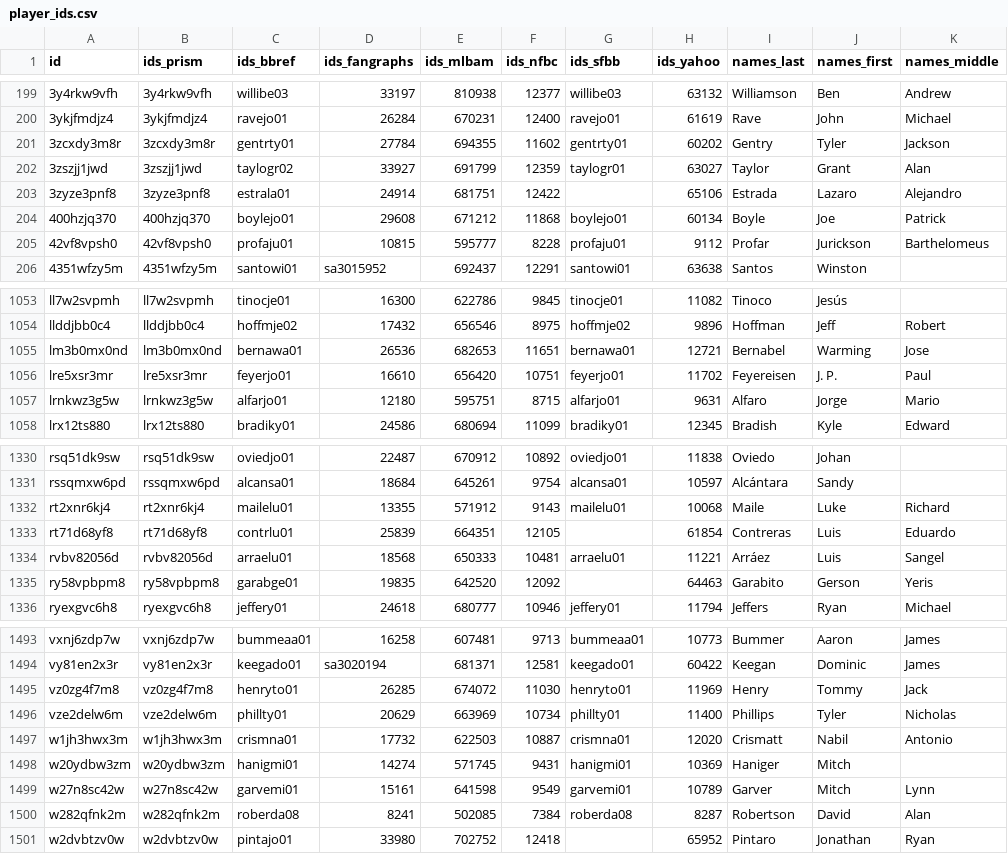
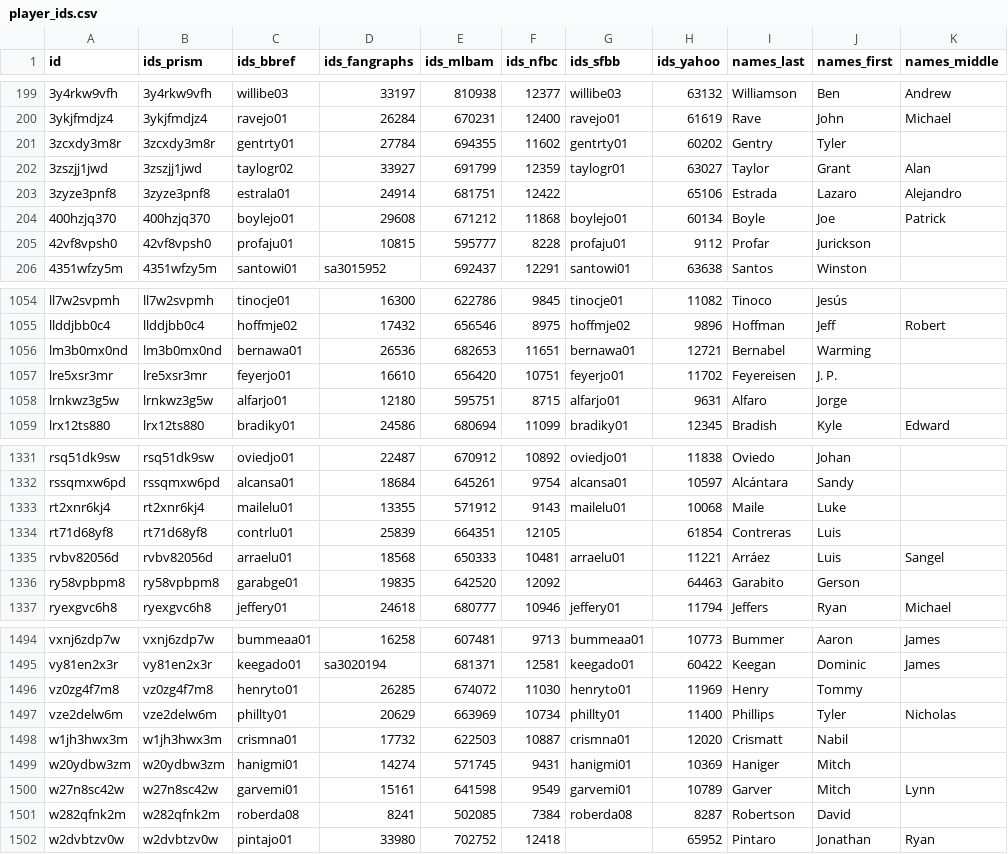
Before and after one commit to StatsVine/prism-registry, a CSV file: exports/mlb/player_ids/player_ids.csv, drawn as a sheet; only a part is shown, gaps mark what is left out; the diff covers the shown part only.

```diff
--- a/exports/mlb/player_ids/player_ids.csv
+++ b/exports/mlb/player_ids/player_ids.csv
@@ -200,3 +200,3 @@ id,ids_prism,ids_bbref,ids_fangraphs,ids_mlbam,ids_nfbc,ids_sfbb,ids_yahoo,names
 3ykjfmdjz4,3ykjfmdjz4,ravejo01,26284,670231,12400,ravejo01,61619,Rave,John,Michael
-3zcxdy3m8r,3zcxdy3m8r,gentrty01,27784,694355,11602,gentrty01,60202,Gentry,Tyler,Jackson
+3zcxdy3m8r,3zcxdy3m8r,gentrty01,27784,694355,11602,gentrty01,60202,Gentry,Tyler,
 3zszjj1jwd,3zszjj1jwd,taylogr02,33927,691799,12359,taylogr01,63027,Taylor,Grant,Alan
@@ -204,3 +204,3 @@ id,ids_prism,ids_bbref,ids_fangraphs,ids_mlbam,ids_nfbc,ids_sfbb,ids_yahoo,names
 400hzjq370,400hzjq370,boylejo01,29608,671212,11868,boylejo01,60134,Boyle,Joe,Patrick
-42vf8vpsh0,42vf8vpsh0,profaju01,10815,595777,8228,profaju01,9112,Profar,Jurickson,Barthelomeus
+42vf8vpsh0,42vf8vpsh0,profaju01,10815,595777,8228,profaju01,9112,Profar,Jurickson,
 4351wfzy5m,4351wfzy5m,santowi01,sa3015952,692437,12291,santowi01,63638,Santos,Winston,
@@ -1054,5 +1055,5 @@ ll7w2svpmh,ll7w2svpmh,tinocje01,16300,622786,9845,tinocje01,11082,Tinoco,Jesús,
 llddjbb0c4,llddjbb0c4,hoffmje02,17432,656546,8975,hoffmje02,9896,Hoffman,Jeff,Robert
-lm3b0mx0nd,lm3b0mx0nd,bernawa01,26536,682653,11651,bernawa01,12721,Bernabel,Warming,Jose
-lre5xsr3mr,lre5xsr3mr,feyerjo01,16610,656420,10751,feyerjo01,11702,Feyereisen,J. P.,Paul
-lrnkwz3g5w,lrnkwz3g5w,alfarjo01,12180,595751,8715,alfarjo01,9631,Alfaro,Jorge,Mario
+lm3b0mx0nd,lm3b0mx0nd,bernawa01,26536,682653,11651,bernawa01,12721,Bernabel,Warming,
+lre5xsr3mr,lre5xsr3mr,feyerjo01,16610,656420,10751,feyerjo01,11702,Feyereisen,J. P.,
+lrnkwz3g5w,lrnkwz3g5w,alfarjo01,12180,595751,8715,alfarjo01,9631,Alfaro,Jorge,
 lrx12ts880,lrx12ts880,bradiky01,24586,680694,11099,bradiky01,12345,Bradish,Kyle,Edward
@@ -1331,6 +1332,6 @@ rsq51dk9sw,rsq51dk9sw,oviedjo01,22487,670912,10892,oviedjo01,11838,Oviedo,Johan,
 rssqmxw6pd,rssqmxw6pd,alcansa01,18684,645261,9754,alcansa01,10597,Alcántara,Sandy,
-rt2xnr6kj4,rt2xnr6kj4,mailelu01,13355,571912,9143,mailelu01,10068,Maile,Luke,Richard
-rt71d68yf8,rt71d68yf8,contrlu01,25839,664351,12105,,61854,Contreras,Luis,Eduardo
+rt2xnr6kj4,rt2xnr6kj4,mailelu01,13355,571912,9143,mailelu01,10068,Maile,Luke,
+rt71d68yf8,rt71d68yf8,contrlu01,25839,664351,12105,,61854,Contreras,Luis,
 rvbv82056d,rvbv82056d,arraelu01,18568,650333,10481,arraelu01,11221,Arráez,Luis,Sangel
-ry58vpbpm8,ry58vpbpm8,garabge01,19835,642520,12092,,64463,Garabito,Gerson,Yeris
+ry58vpbpm8,ry58vpbpm8,garabge01,19835,642520,12092,,64463,Garabito,Gerson,
 ryexgvc6h8,ryexgvc6h8,jeffery01,24618,680777,10946,jeffery01,11794,Jeffers,Ryan,Michael
@@ -1494,8 +1495,8 @@ vxnj6zdp7w,vxnj6zdp7w,bummeaa01,16258,607481,9713,bummeaa01,10773,Bummer,Aaron,J
 vy81en2x3r,vy81en2x3r,keegado01,sa3020194,681371,12581,keegado01,60422,Keegan,Dominic,James
-vz0zg4f7m8,vz0zg4f7m8,henryto01,26285,674072,11030,henryto01,11969,Henry,Tommy,Jack
+vz0zg4f7m8,vz0zg4f7m8,henryto01,26285,674072,11030,henryto01,11969,Henry,Tommy,
 vze2delw6m,vze2delw6m,phillty01,20629,663969,10734,phillty01,11400,Phillips,Tyler,Nicholas
-w1jh3hwx3m,w1jh3hwx3m,crismna01,17732,622503,10887,crismna01,12020,Crismatt,Nabil,Antonio
+w1jh3hwx3m,w1jh3hwx3m,crismna01,17732,622503,10887,crismna01,12020,Crismatt,Nabil,
 w20ydbw3zm,w20ydbw3zm,hanigmi01,14274,571745,9431,hanigmi01,10369,Haniger,Mitch,
 w27n8sc42w,w27n8sc42w,garvemi01,15161,641598,9549,garvemi01,10789,Garver,Mitch,Lynn
-w282qfnk2m,w282qfnk2m,roberda08,8241,502085,7384,roberda08,8287,Robertson,David,Alan
+w282qfnk2m,w282qfnk2m,roberda08,8241,502085,7384,roberda08,8287,Robertson,David,
 w2dvbtzv0w,w2dvbtzv0w,pintajo01,33980,702752,12418,,65952,Pintaro,Jonathan,Ryan
```
Also changed, not shown: 1 added row and 106 edited cells elsewhere in this file, exports/mlb/players_mlb_profile/players_mlb_profile.csv, exports/mlb/players_profile/players_profile.csv, 45 other files.
